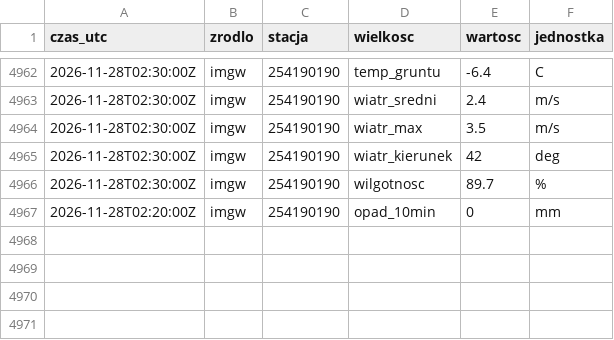
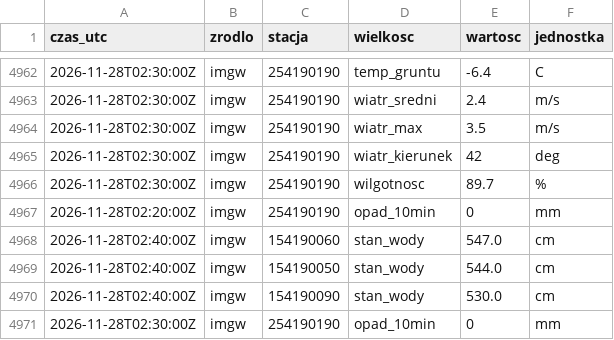
Before and after one commit to Kumiela/kumiela-dane, a CSV file: archiwum/imgw/2026-11.csv, drawn as a sheet; only a part is shown, gaps mark what is left out; the diff names each change by its address in the sheet, - before the commit and + after, or states it on an @@ line.

```diff
--- a/archiwum/imgw/2026-11.csv
+++ b/archiwum/imgw/2026-11.csv
+row 4968: 2026-11-28T02:40:00Z | imgw | 154190060 | stan_wody | 547.0 | cm
+row 4969: 2026-11-28T02:40:00Z | imgw | 154190050 | stan_wody | 544.0 | cm
+row 4970: 2026-11-28T02:40:00Z | imgw | 154190090 | stan_wody | 530.0 | cm
+row 4971: 2026-11-28T02:30:00Z | imgw | 254190190 | opad_10min | 0 | mm
```
Also changed, not shown: archiwum/hydrowskaz/2026-11.csv, 4 other files.
